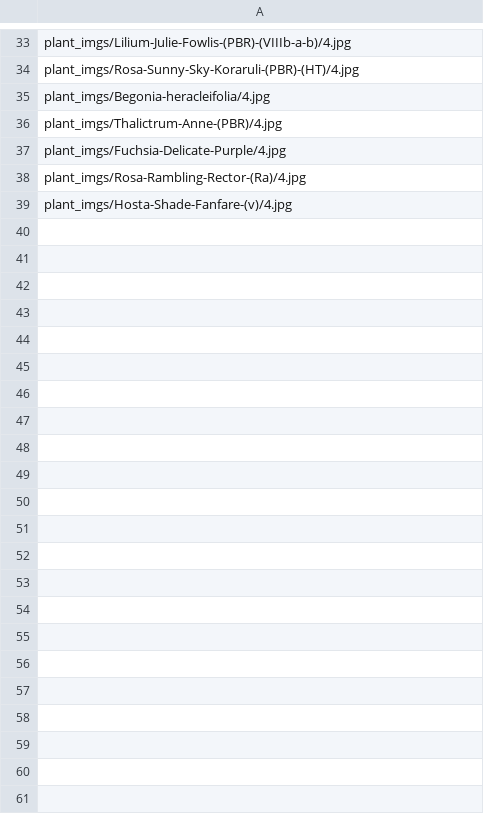
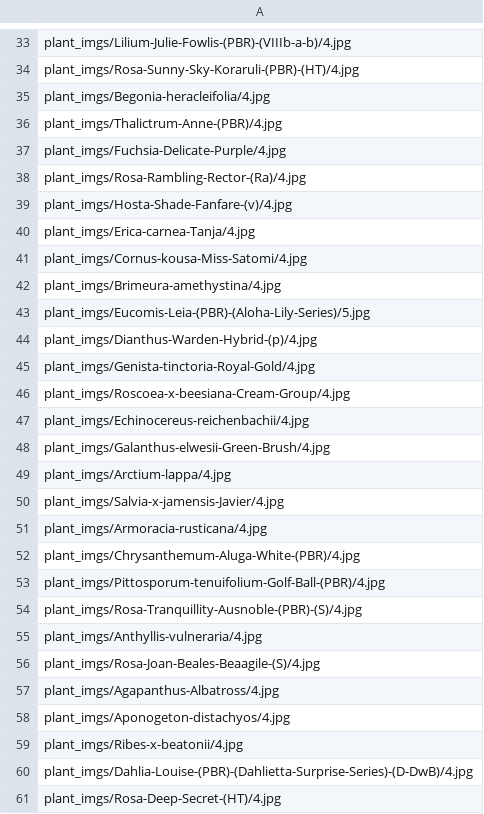
Before and after one commit to akikoogawa7/RHS-Neural-Network, a CSV file: first_80_idx_plant_paths.csv (was first_50_idx_plant_paths.csv), drawn as a sheet; only a part is shown, gaps mark what is left out.

```diff
--- a/first_50_idx_plant_paths.csv
+++ b/first_80_idx_plant_paths.csv
@@ -39 +39,23 @@ plant_imgs/Rosa-Rambling-Rector-(Ra)/4.jpg
 plant_imgs/Hosta-Shade-Fanfare-(v)/4.jpg
+plant_imgs/Erica-carnea-Tanja/4.jpg
+plant_imgs/Cornus-kousa-Miss-Satomi/4.jpg
+plant_imgs/Brimeura-amethystina/4.jpg
+plant_imgs/Eucomis-Leia-(PBR)-(Aloha-Lily-Series)/5.jpg
+plant_imgs/Dianthus-Warden-Hybrid-(p)/4.jpg
+plant_imgs/Genista-tinctoria-Royal-Gold/4.jpg
+plant_imgs/Roscoea-x-beesiana-Cream-Group/4.jpg
+plant_imgs/Echinocereus-reichenbachii/4.jpg
+plant_imgs/Galanthus-elwesii-Green-Brush/4.jpg
+plant_imgs/Arctium-lappa/4.jpg
+plant_imgs/Salvia-x-jamensis-Javier/4.jpg
+plant_imgs/Armoracia-rusticana/4.jpg
+plant_imgs/Chrysanthemum-Aluga-White-(PBR)/4.jpg
+plant_imgs/Pittosporum-tenuifolium-Golf-Ball-(PBR)/4.jpg
+plant_imgs/Rosa-Tranquillity-Ausnoble-(PBR)-(S)/4.jpg
+plant_imgs/Anthyllis-vulneraria/4.jpg
+plant_imgs/Rosa-Joan-Beales-Beaagile-(S)/4.jpg
+plant_imgs/Agapanthus-Albatross/4.jpg
+plant_imgs/Aponogeton-distachyos/4.jpg
+plant_imgs/Ribes-x-beatonii/4.jpg
+plant_imgs/Dahlia-Louise-(PBR)-(Dahlietta-Surprise-Series)-(D-DwB)/4.jpg
+plant_imgs/Rosa-Deep-Secret-(HT)/4.jpg
```
Also changed, not shown: combined_plant_labels_and_path.csv, first_80_idx_plant_labels.csv, 4 other files.
